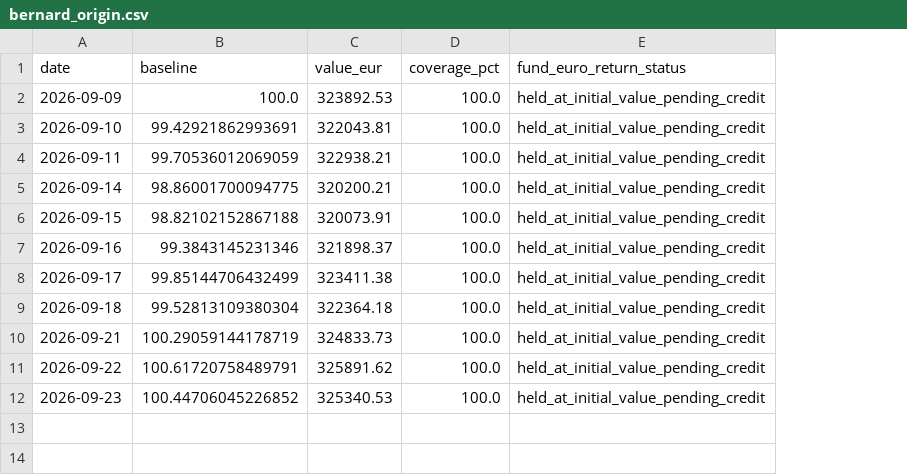
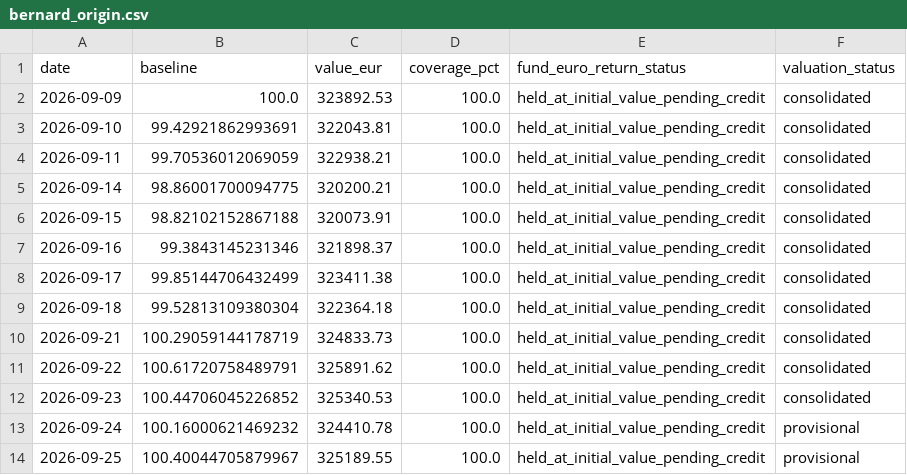
Before and after one commit to OPCooaching/assurance-vie-data, a CSV file: data/benchmarks/bernard_origin.csv, drawn as a sheet; the diff names each change by its address in the sheet, - before the commit and + after, or states it on an @@ line.

```diff
--- a/data/benchmarks/bernard_origin.csv
+++ b/data/benchmarks/bernard_origin.csv
+column F (valuation_status), rows 2-12: all consolidated
+row 13: 2026-09-24 | 100.16000621469232 | 324410.78 | 100.0 | held_at_initial_value_pending_credit | provisional
+row 14: 2026-09-25 | 100.40044705879967 | 325189.55 | 100.0 | held_at_initial_value_pending_credit | provisional
```
Also changed, not shown: data/academic/performance.csv, data/chatgpt/performance.csv, 14 other files.
